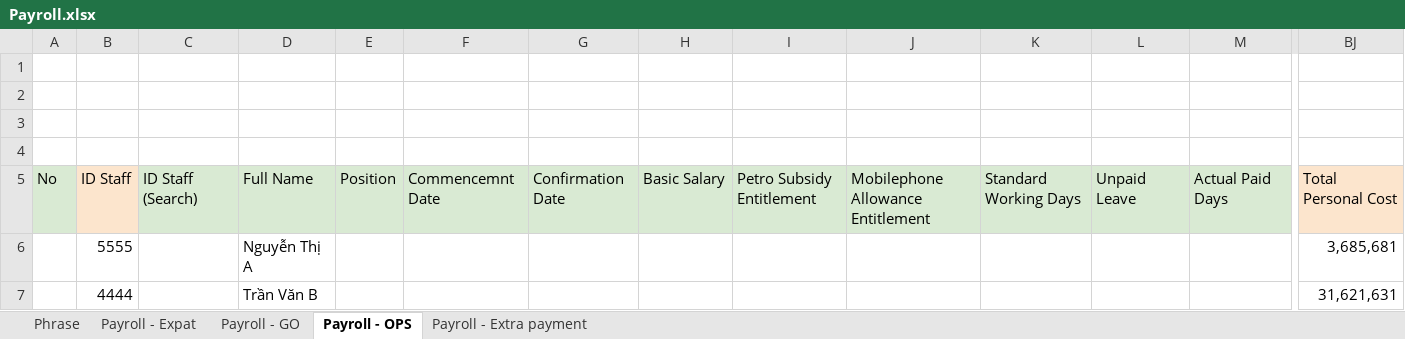
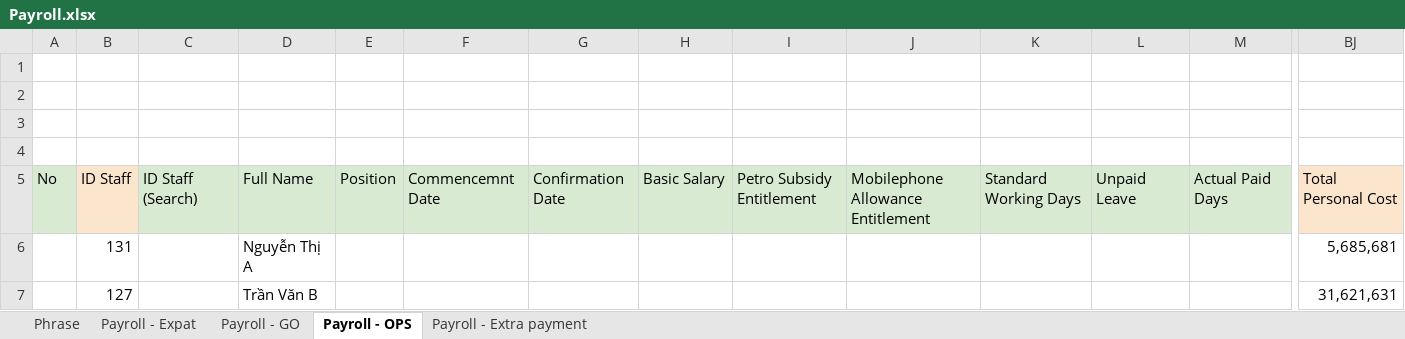
Before and after one commit to starixvn/hrm_Group-HRM, an Excel workbook: HRM.Website/ExcelTemplates/Payroll.xlsx, sheet Payroll - OPS, drawn as a sheet; only a part is shown, gaps mark what is left out; values as stored, in another font and other column widths than the file's, no borders; removed rows and columns are numbered as before the commit, all else as after; rows hold the shown columns only; the diff names each change by its address in the sheet, - before the commit and + after, or states it on an @@ line.

Commit message:
feat: create criteria and service for import payroll

```diff
--- a/HRM.Website/ExcelTemplates/Payroll.xlsx (sheet Payroll - OPS)
+++ b/HRM.Website/ExcelTemplates/Payroll.xlsx (sheet Payroll - OPS)
-row 6:  | 5555 |  | Nguyễn Thị A |  |  |  |  |  |  |  |  |  | 3,685,681
+row 6:  | 131 |  | Nguyễn Thị A |  |  |  |  |  |  |  |  |  | 5,685,681
-B7: 4444
+B7: 127
```
Also changed, not shown: sheet Payroll - Extra payment, sheet Payroll - Expat, sheet Payroll - GO, 3 other files.
